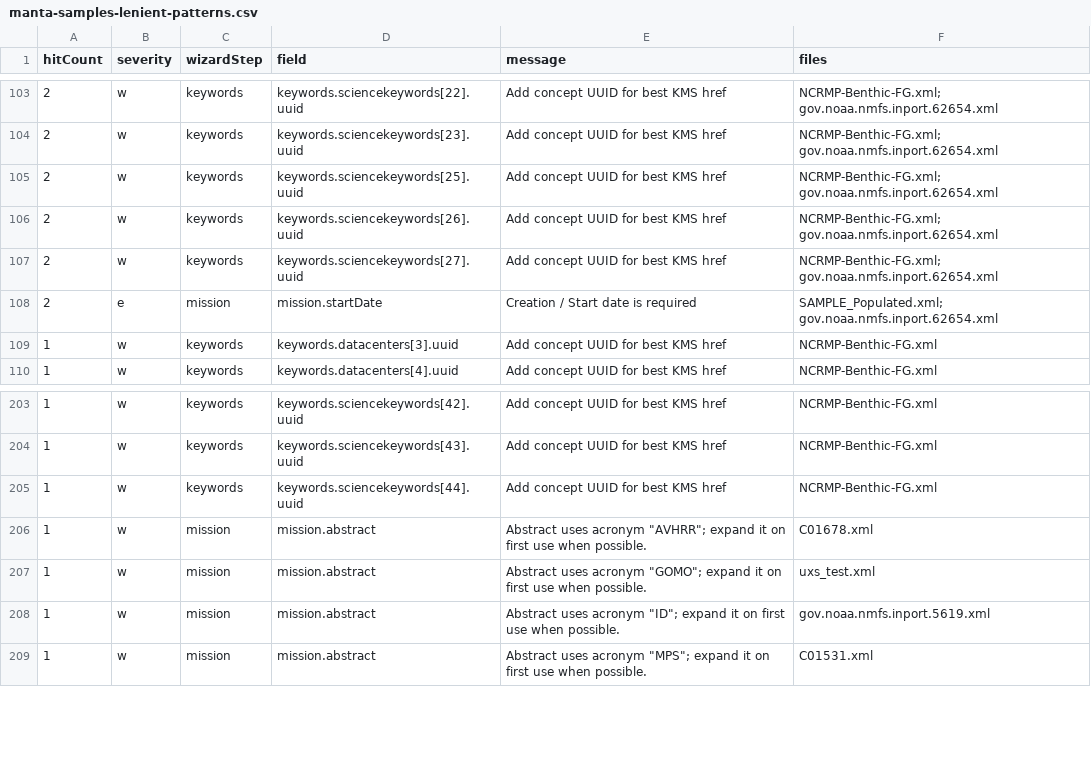
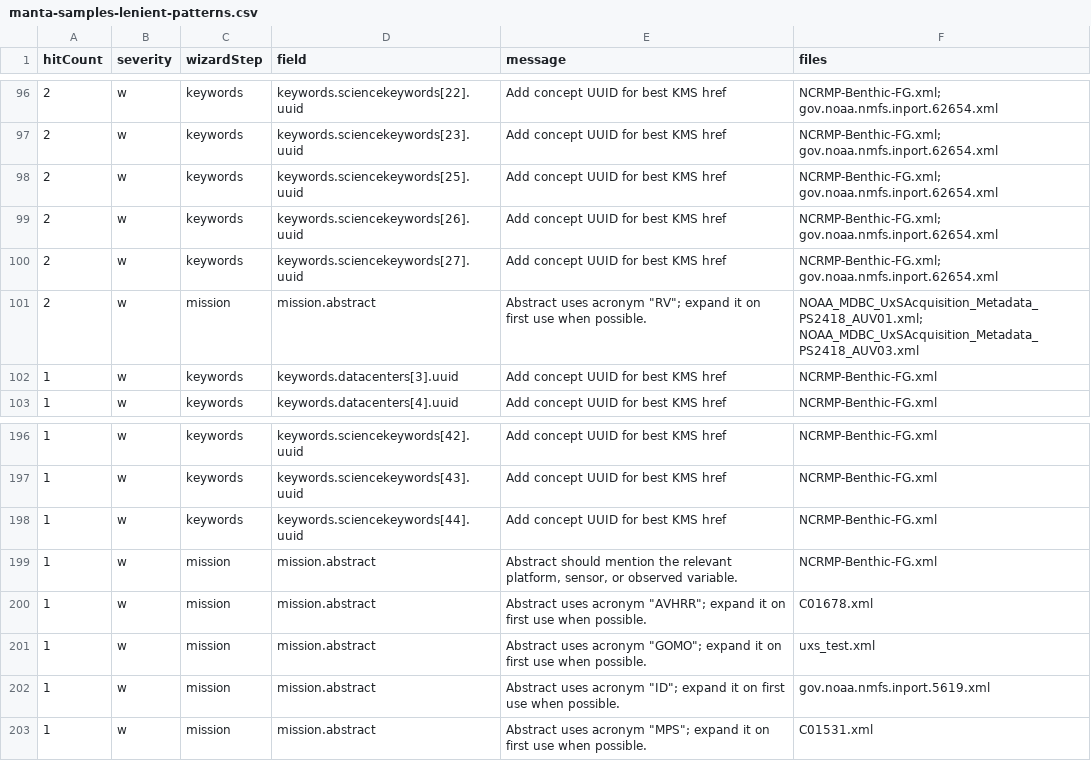
Before and after one commit to CPCayson/uxs-metadata-generator, a CSV file: MANTA End User Testing/reports/manta-samples-lenient-patterns.csv, drawn as a sheet; only a part is shown, gaps mark what is left out; the diff covers the shown part only.

```diff
--- a/MANTA End User Testing/reports/manta-samples-lenient-patterns.csv
+++ b/MANTA End User Testing/reports/manta-samples-lenient-patterns.csv
@@ -107,3 +100,3 @@ hitCount,severity,wizardStep,field,message,files
 2,w,keywords,keywords.sciencekeywords[27].uuid,Add concept UUID for best KMS href,NCRMP-Benthic-FG.xml; gov.noaa.nmfs.inport.62654.xml
-2,e,mission,mission.startDate,Creation / Start date is required,SAMPLE_Populated.xml; gov.noaa.nmfs.inport.62654.xml
+2,w,mission,mission.abstract,"Abstract uses acronym ""RV""; expand it on first use when possible.",NOAA_MDBC_UxSAcquisition_Metadata_PS2418_AUV01.xml; NOAA_MDBC_UxSAcquisition_Metadata_PS2418_AUV03.xml
 1,w,keywords,keywords.datacenters[3].uuid,Add concept UUID for best KMS href,NCRMP-Benthic-FG.xml
@@ -205,2 +198,3 @@ hitCount,severity,wizardStep,field,message,files
 1,w,keywords,keywords.sciencekeywords[44].uuid,Add concept UUID for best KMS href,NCRMP-Benthic-FG.xml
+1,w,mission,mission.abstract,"Abstract should mention the relevant platform, sensor, or observed variable.",NCRMP-Benthic-FG.xml
 1,w,mission,mission.abstract,"Abstract uses acronym ""AVHRR""; expand it on first use when possible.",C01678.xml
```
Also changed, not shown: 10 removed rows elsewhere in this file, 12 other files.
